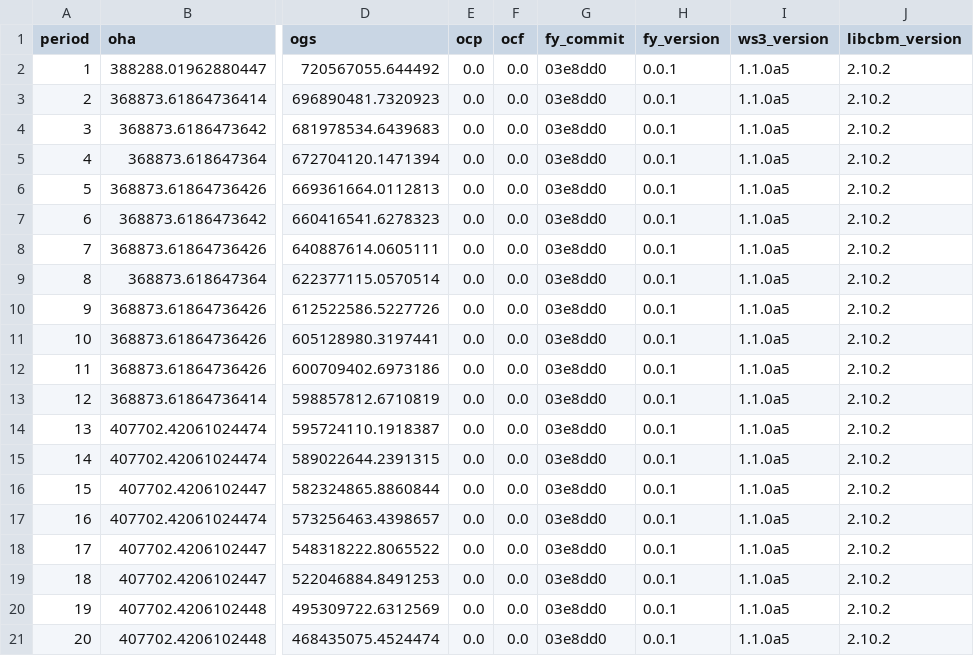
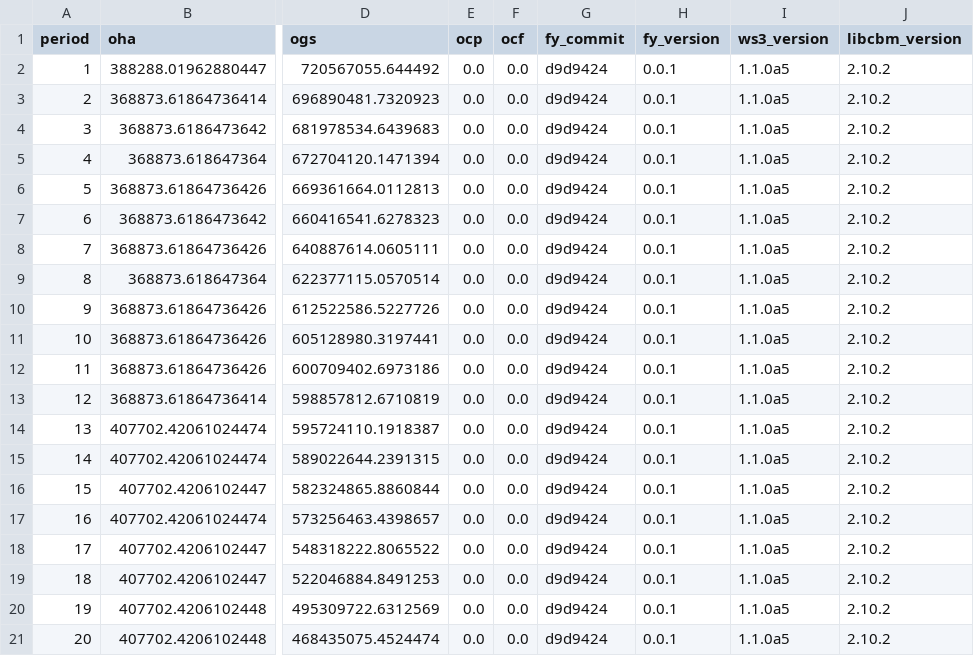
Before and after one commit to UBC-FRESH/fresh-yan, a CSV file: results/base_scenario/base_scenario.csv, drawn as a sheet; only a part is shown, gaps mark what is left out; the diff names each change by its address in the sheet, - before the commit and + after, or states it on an @@ line.

```diff
--- a/results/base_scenario/base_scenario.csv
+++ b/results/base_scenario/base_scenario.csv
-G2:G21 (fy_commit): 03e8dd0
+G2:G21 (fy_commit): d9d9424
```
Also changed, not shown: results/no_harvest/no_harvest_cbm.csv, results/no_harvest/no_harvest_pct_diff.csv, 5 other files.
